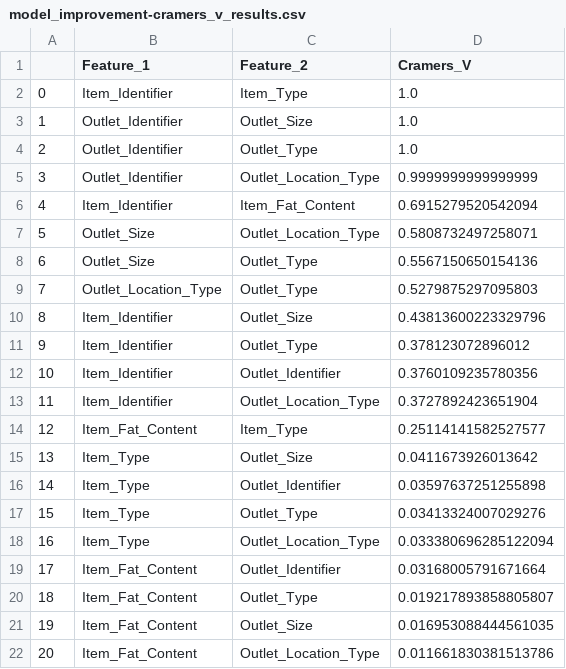
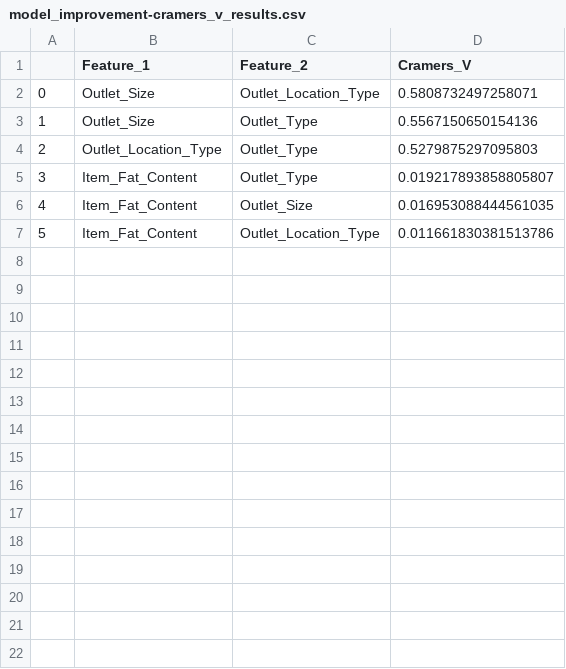
Before and after one commit to samuelablorh/big-mart-sales-prediction, a CSV file: outputs/tables/model_improvement-cramers_v_results.csv, drawn as a sheet; removed rows and columns are numbered as before the commit, all else as after; the diff names each change by its address in the sheet, - before the commit and + after, or states it on an @@ line.

Commit message:
feat: add model improvement

```diff
--- a/outputs/tables/model_improvement-cramers_v_results.csv
+++ b/outputs/tables/model_improvement-cramers_v_results.csv
-row 2: 0 | Item_Identifier | Item_Type | 1.0
-row 3: 1 | Outlet_Identifier | Outlet_Size | 1.0
-row 4: 2 | Outlet_Identifier | Outlet_Type | 1.0
-row 5: 3 | Outlet_Identifier | Outlet_Location_Type | 0.9999999999999999
-row 6: 4 | Item_Identifier | Item_Fat_Content | 0.6915279520542094
@@ column A renumbered from row 2 down @@
-row 10: 8 | Item_Identifier | Outlet_Size | 0.43813600223329796
-row 11: 9 | Item_Identifier | Outlet_Type | 0.378123072896012
-row 12: 10 | Item_Identifier | Outlet_Identifier | 0.3760109235780356
-row 13: 11 | Item_Identifier | Outlet_Location_Type | 0.3727892423651904
-row 14: 12 | Item_Fat_Content | Item_Type | 0.25114141582527577
-row 15: 13 | Item_Type | Outlet_Size | 0.0411673926013642
-row 16: 14 | Item_Type | Outlet_Identifier | 0.03597637251255898
-row 17: 15 | Item_Type | Outlet_Type | 0.03413324007029276
-row 18: 16 | Item_Type | Outlet_Location_Type | 0.033380696285122094
-row 19: 17 | Item_Fat_Content | Outlet_Identifier | 0.03168005791671664
```
Also changed, not shown: outputs/tables/model_building-cross_validation_model_improved_results.csv, 3 other files.
